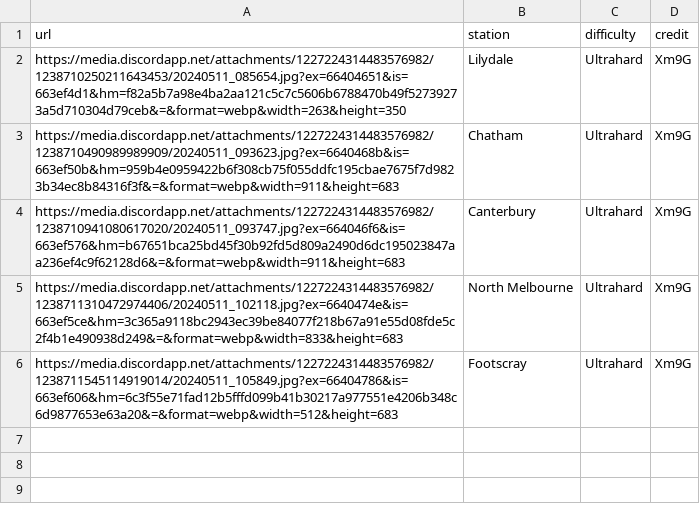
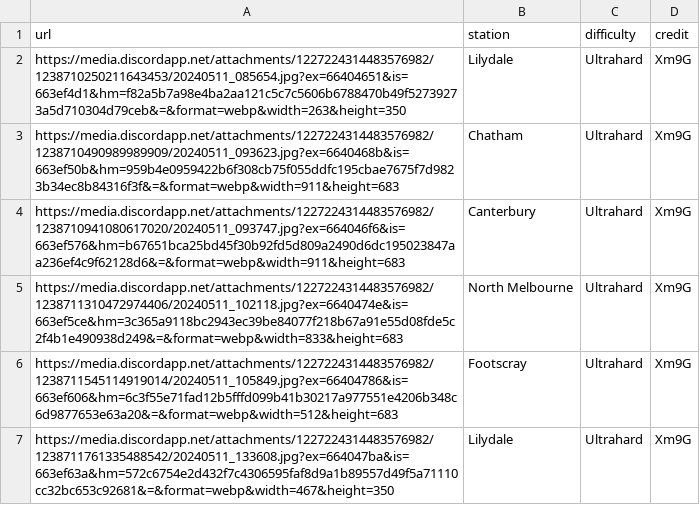
Before and after one commit to minirobinbin/TrackPulse-Vic, a CSV file: utils/game/ultrahard/images.csv, drawn as a sheet; the diff names each change by its address in the sheet, - before the commit and + after, or states it on an @@ line.

Commit message:
new image i forgot to save

```diff
--- a/utils/game/ultrahard/images.csv
+++ b/utils/game/ultrahard/images.csv
+row 7: https://media.discordapp.net/attachments/1227224314483576982/1238711761335488542/20240511_133608.jpg?ex=664047ba&is=663ef63a&hm=572c6754e2d432f7c4306595faf8d9a1b89557d49f5a71110cc32bc653c92681&=&format=webp&width=467&height=350 | Lilydale | Ultrahard | Xm9G
```
